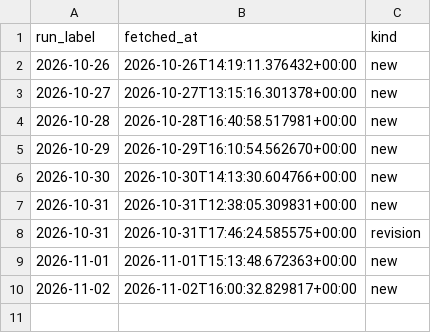
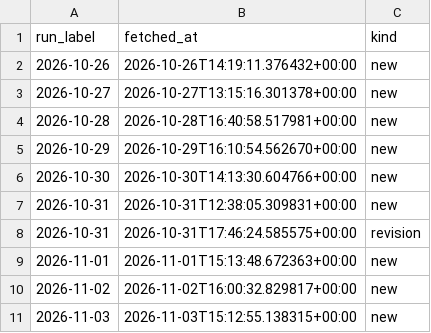
Before and after one commit to ElGuill3/tabasco-river-forecast, a CSV file: inputs/openmeteo/mactb/detections.csv, drawn as a sheet.

```diff
--- a/inputs/openmeteo/mactb/detections.csv
+++ b/inputs/openmeteo/mactb/detections.csv
@@ -10 +10,2 @@ run_label,fetched_at,kind
 2026-11-02,2026-11-02T16:00:32.829817+00:00,new
+2026-11-03,2026-11-03T15:12:55.138315+00:00,new
```
Also changed, not shown: inputs/openmeteo/detections.csv, inputs/openmeteo/pnvtb/detections.csv, 27 other files.
